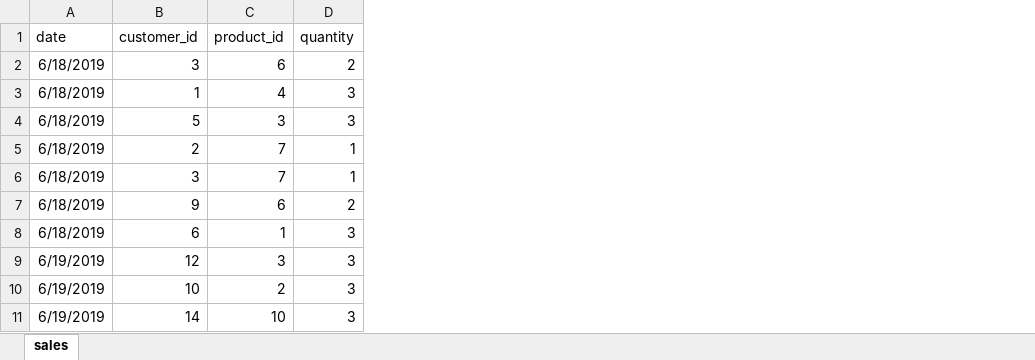
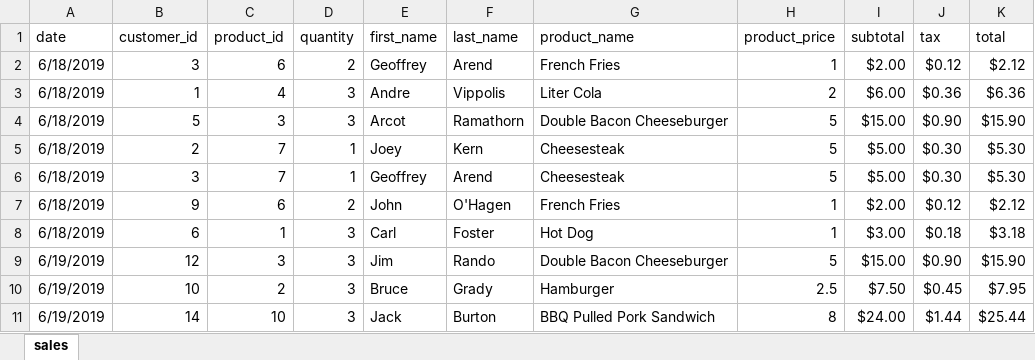
Before and after one commit to sydneybeal/100DaysPython, an Excel workbook: Module3/Day32/Sales.xlsx, sheet sales, drawn as a sheet; only a part is shown; values as stored, in another font and other column widths than the file's, no borders; the diff names each change by its address in the sheet, - before the commit and + after, or states it on an @@ line.

```diff
--- a/Module3/Day32/Sales.xlsx (sheet sales)
+++ b/Module3/Day32/Sales.xlsx (sheet sales)
+column E (first_name), rows 2-11: Geoffrey | Andre | Arcot | Joey | Geoffrey | John | Carl | Jim | Bruce | Jack
+column F (last_name), rows 2-11: Arend | Vippolis | Ramathorn | Kern | Arend | O'Hagen | Foster | Rando | Grady | Burton
+column G (product_name), rows 2-11: French Fries | Liter Cola | Double Bacon Cheeseburger | Cheesesteak | Cheesesteak | French Fries | Hot Dog | Double Bacon Cheeseburger | Hamburger | BBQ Pulled Pork Sandwich
+column H (product_price), rows 2-11: 1 | 2 | 5 | 5 | 5 | 1 | 1 | 5 | 2.5 | 8
+column I (subtotal), rows 2-11: $2.00 | $6.00 | $15.00 | $5.00 | $5.00 | $2.00 | $3.00 | $15.00 | $7.50 | $24.00
+column J (tax), rows 2-11: $0.12 | $0.36 | $0.90 | $0.30 | $0.30 | $0.12 | $0.18 | $0.90 | $0.45 | $1.44
+column K (total), rows 2-11: $2.12 | $6.36 | $15.90 | $5.30 | $5.30 | $2.12 | $3.18 | $15.90 | $7.95 | $25.44
```
Also changed, not shown: 29 other files.
